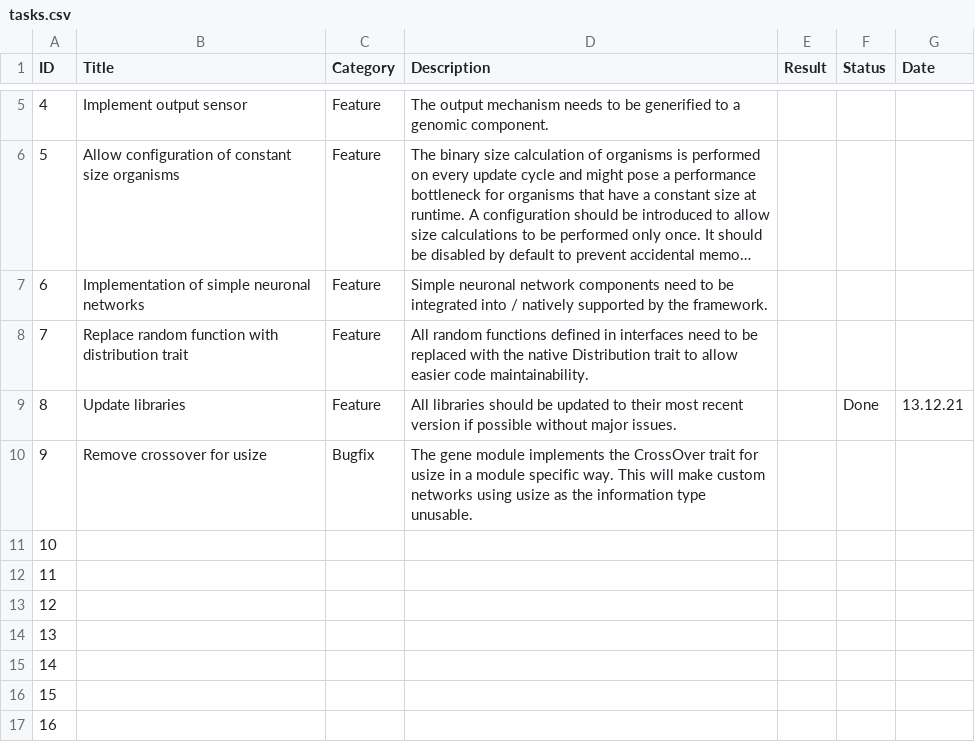
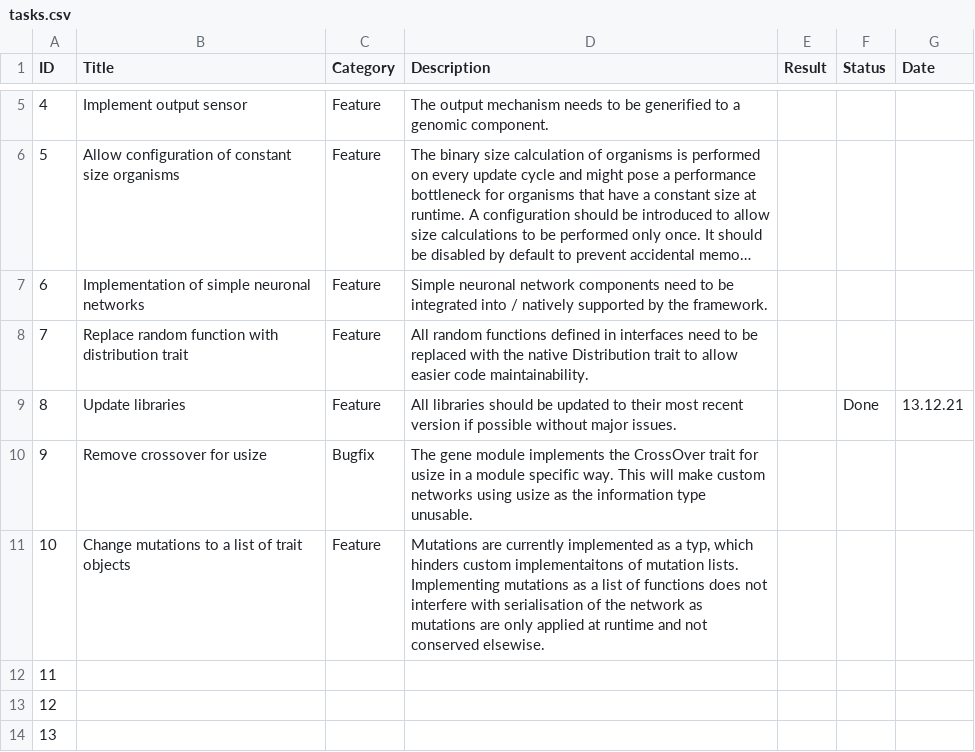
Before and after one commit to at-robins/oben, a CSV file: organisation/tasks.csv, drawn as a sheet; only a part is shown, gaps mark what is left out; the shorter side is filled out with more unchanged rows; long unchanged cells end in ….

```diff
--- a/organisation/tasks.csv
+++ b/organisation/tasks.csv
@@ -10,3 +10,3 @@ ID;Title;Category;Description;Result;Status;Date
 9;Remove crossover for usize;Bugfix;The gene module implements the CrossOver trait for usize in a module specific way. This will make custom networks using usize as the information type unusable.;;;
-10;;;;;;
+10;Change mutations to a list of trait objects;Feature;Mutations are currently implemented as a typ, which hinders custom implementaitons of mutation lists. Implementing mutations as a list of functions does not interfere with serialisation of the network as mutations are only applied at runtime and not conserved elsewise.  ;;;
 11;;;;;;
```
Also changed, not shown: 3 other files.
